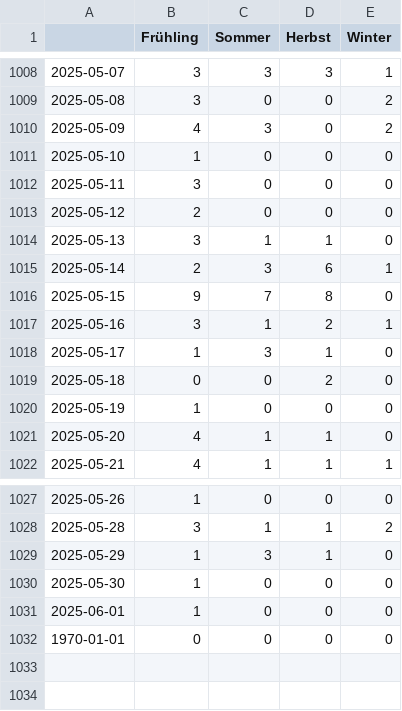
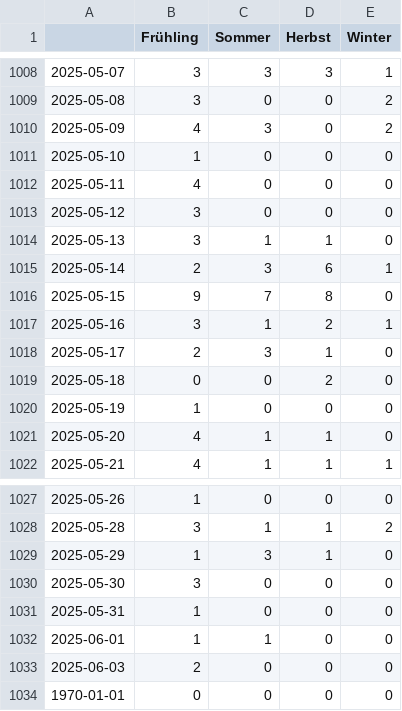
Before and after one commit to magaliekathrin-news/winterIsComing2, a CSV file: csv/topics_date.csv, drawn as a sheet; only a part is shown, gaps mark what is left out.

```diff
--- a/csv/topics_date.csv
+++ b/csv/topics_date.csv
@@ -1011,4 +1011,4 @@
 2025-05-10,1,0,0,0
-2025-05-11,3,0,0,0
-2025-05-12,2,0,0,0
+2025-05-11,4,0,0,0
+2025-05-12,3,0,0,0
 2025-05-13,3,1,1,0
@@ -1017,3 +1017,3 @@
 2025-05-16,3,1,2,1
-2025-05-17,1,3,1,0
+2025-05-17,2,3,1,0
 2025-05-18,0,0,2,0
@@ -1029,4 +1029,6 @@
 2025-05-29,1,3,1,0
-2025-05-30,1,0,0,0
-2025-06-01,1,0,0,0
+2025-05-30,3,0,0,0
+2025-05-31,1,0,0,0
+2025-06-01,1,1,0,0
+2025-06-03,2,0,0,0
 1970-01-01,0,0,0,0
```
Also changed, not shown: 4 other files.
